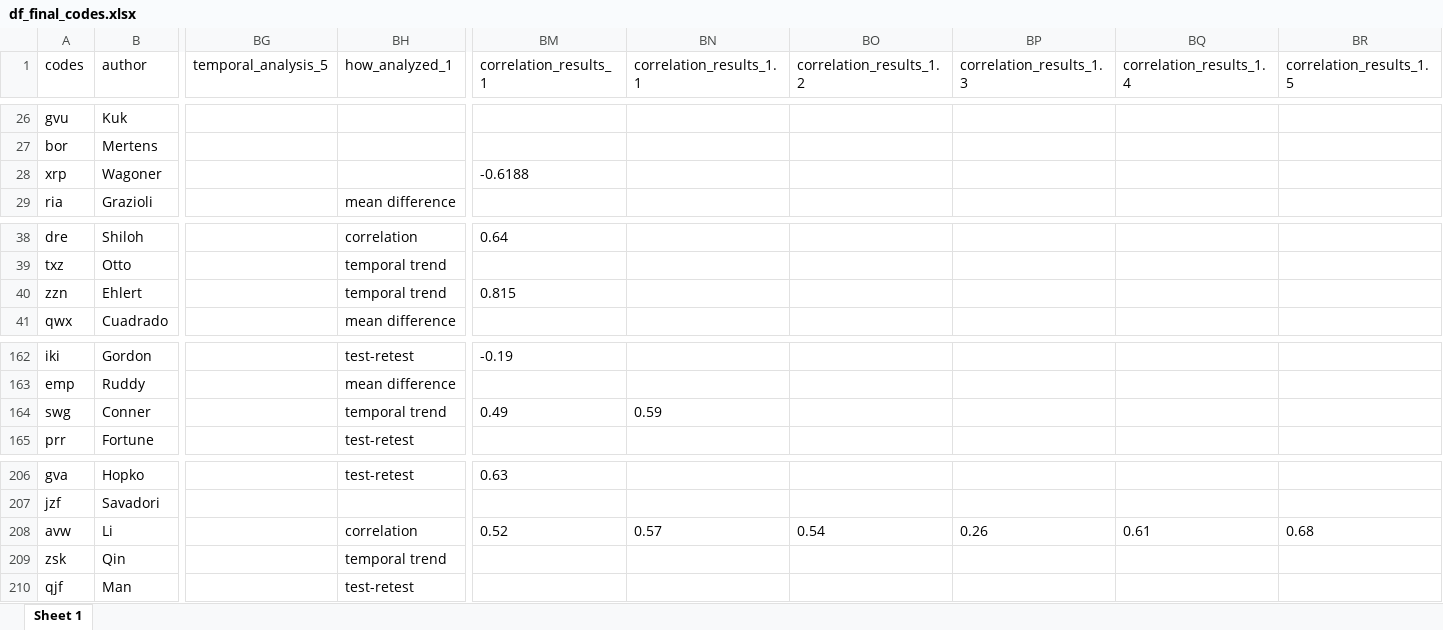
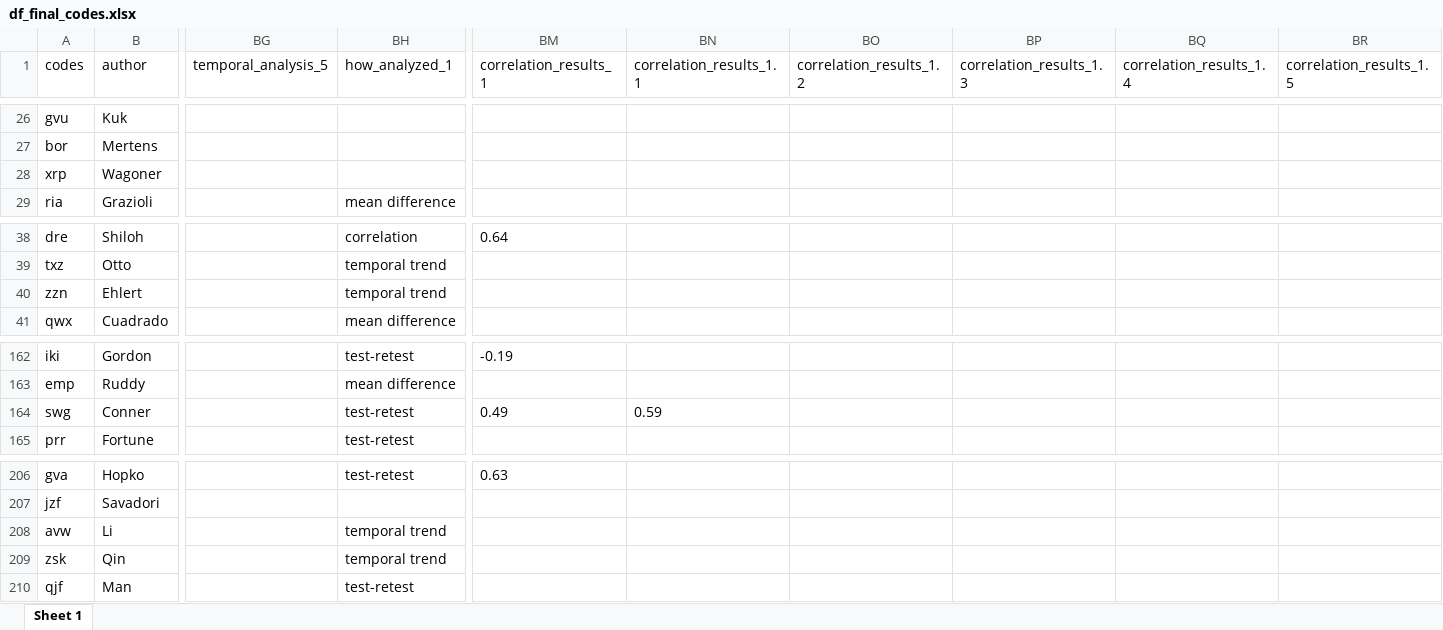
Before and after one commit to cdsbasel/temp_riskperception, an Excel workbook: data/df_final_codes.xlsx, sheet Sheet 1, drawn as a sheet; only a part is shown, gaps mark what is left out; values as stored, in another font and other column widths than the file's, no borders; the diff names each change by its address in the sheet, - before the commit and + after, or states it on an @@ line.

```diff
--- a/data/df_final_codes.xlsx (sheet Sheet 1)
+++ b/data/df_final_codes.xlsx (sheet Sheet 1)
-BM28 (correlation_results_1): -0.6188
+BM28 (correlation_results_1): (empty)
-BM40 (correlation_results_1): 0.815
+BM40 (correlation_results_1): (empty)
-BH164 (how_analyzed_1): temporal trend
+BH164 (how_analyzed_1): test-retest
-BH208 (how_analyzed_1): correlation
+BH208 (how_analyzed_1): temporal trend
-BM208 (correlation_results_1): 0.52
+BM208 (correlation_results_1): (empty)
-BN208 (correlation_results_1.1): 0.57
+BN208 (correlation_results_1.1): (empty)
-BO208 (correlation_results_1.2): 0.54
+BO208 (correlation_results_1.2): (empty)
-BP208 (correlation_results_1.3): 0.26
+BP208 (correlation_results_1.3): (empty)
-BQ208 (correlation_results_1.4): 0.61
+BQ208 (correlation_results_1.4): (empty)
-BR208 (correlation_results_1.5): 0.68
+BR208 (correlation_results_1.5): (empty)
```
Also changed, not shown: 1 other file.
